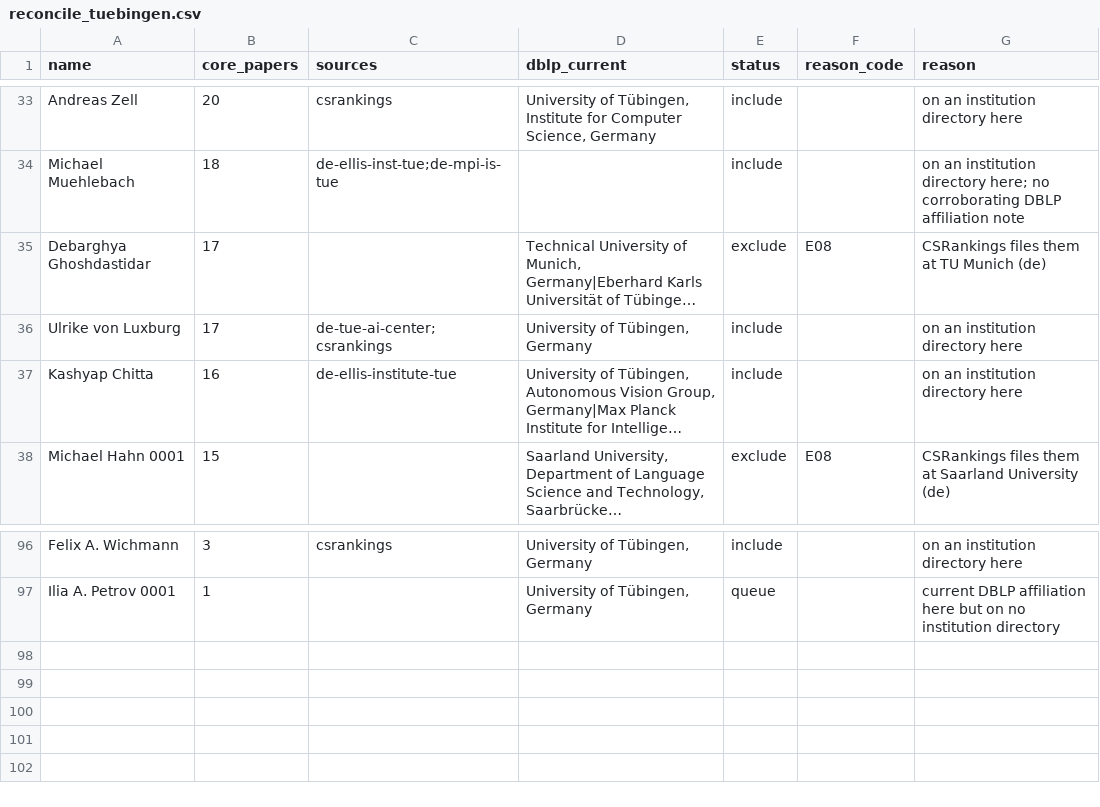
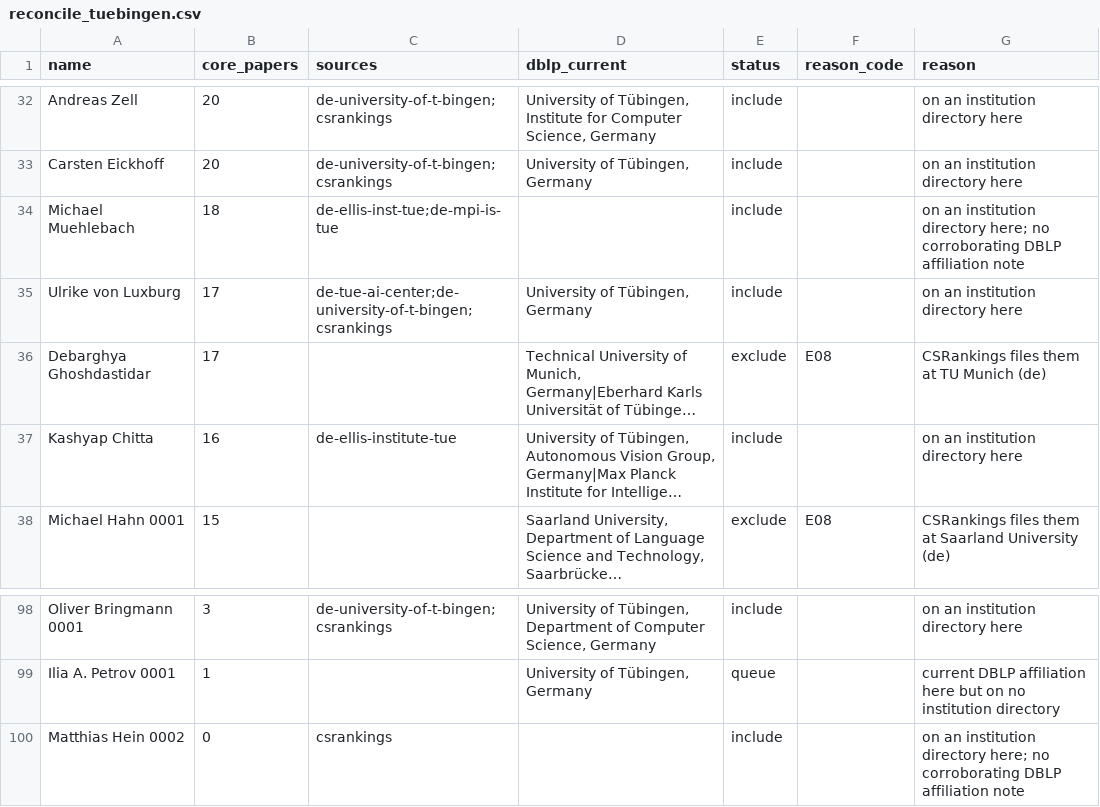
Before and after one commit to andrehuang/europe-ai-density, a CSV file: data/derived/reconcile_tuebingen.csv, drawn as a sheet; only a part is shown, gaps mark what is left out; long unchanged cells end in …; removed rows and columns are numbered as before the commit, all else as after; the diff covers the shown part only; the diff names each change by its address in the sheet, - before the commit and + after, or states it on an @@ line.

```diff
--- a/data/derived/reconcile_tuebingen.csv
+++ b/data/derived/reconcile_tuebingen.csv
-C32 (sources): csrankings
+C32 (sources): de-university-of-t-bingen;csrankings
+row 33: Carsten Eickhoff | 20 | de-university-of-t-bingen;csrankings | University of Tübingen, Germany | include |  | on an institution directory here
+row 35: Ulrike von Luxburg | 17 | de-tue-ai-center;de-university-of-t-bingen;csrankings | University of Tübingen, Germany | include |  | on an institution directory here
-row 36: Ulrike von Luxburg | 17 | de-tue-ai-center;csrankings | University of Tübingen, Germany | include |  | on an institution directory here
-A98 (name): Felix A. Wichmann
+A98 (name): Oliver Bringmann 0001
-C98 (sources): csrankings
+C98 (sources): de-university-of-t-bingen;csrankings
-D98 (dblp_current): …of Tübingen, Germany
+D98 (dblp_current): …of Tübingen, Department of Computer Science, Germany
+row 100: Matthias Hein 0002 | 0 | csrankings |  | include |  | on an institution directory here; no corroborating DBLP affiliation note
```
Also changed, not shown: 9 added rows, 8 removed rows, 20 moved rows and 16 edited cells elsewhere in this file, data/derived/reconcile_kaiserslautern.csv, data/derived/reconcile_saarbruecken.csv, 12 other files.
